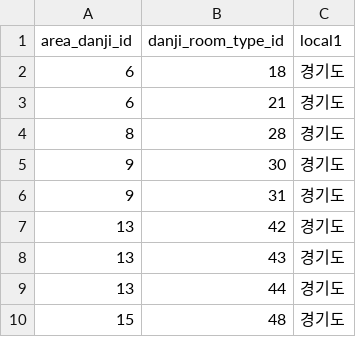
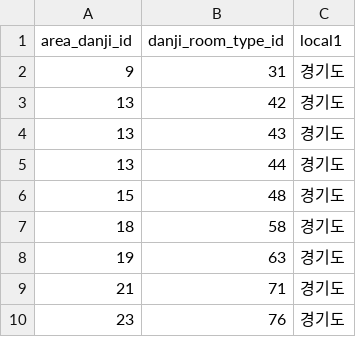
Before and after one commit to jhso-dev/zed-floor-plan-screenshot, a CSV file: csv/1.csv, drawn as a sheet; only a part is shown; the shorter side is filled out with more unchanged rows.

Commit message:
remove used line

```diff
--- a/csv/1.csv
+++ b/csv/1.csv
@@ -1,6 +1,2 @@
 area_danji_id,danji_room_type_id,local1
-6,18,경기도
-6,21,경기도
-8,28,경기도
-9,30,경기도
 9,31,경기도
```
